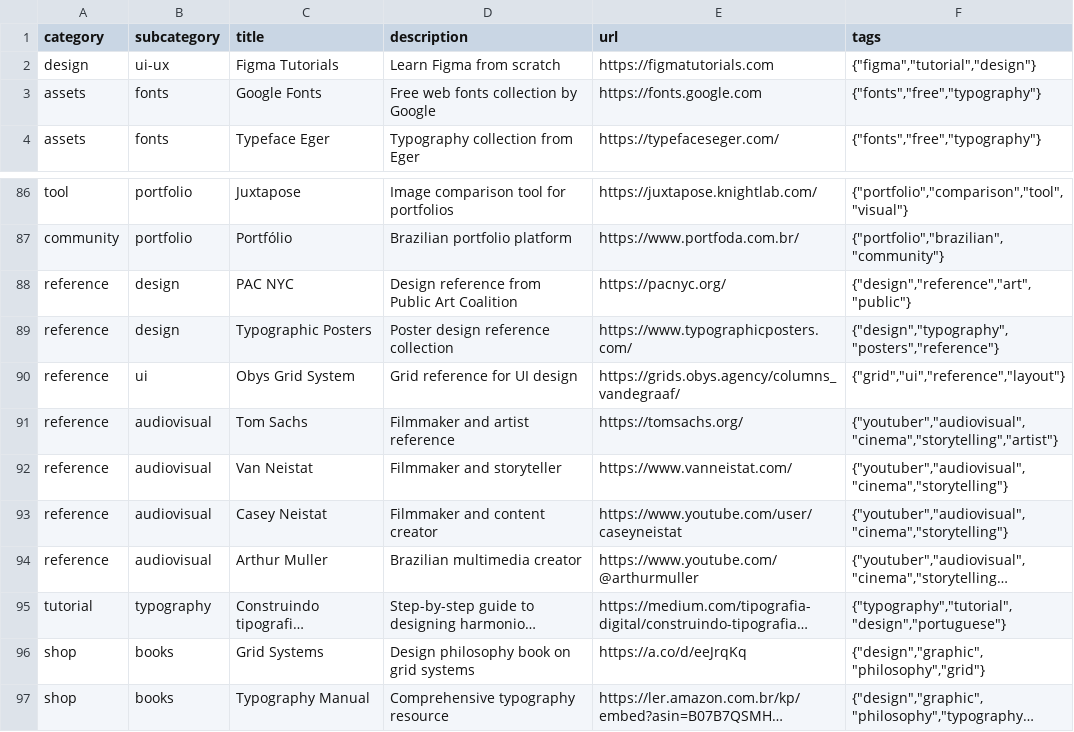
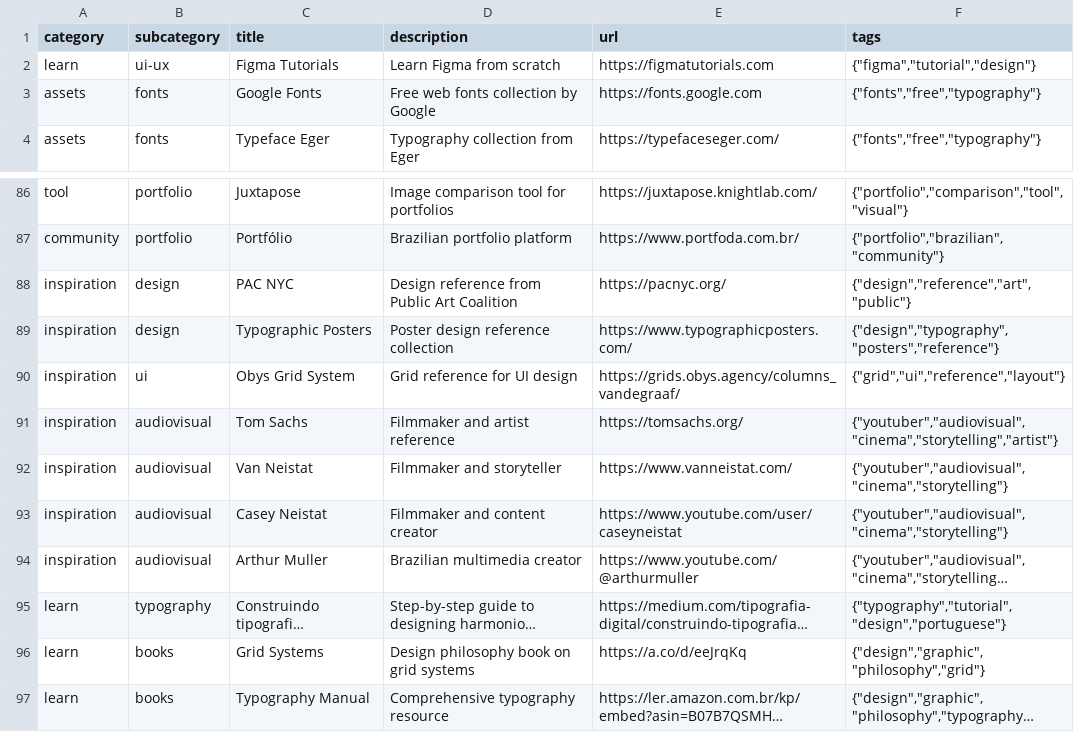
Before and after one commit to pedrojaques99/mindy-v4, a CSV file: database-content-formatted.csv, drawn as a sheet; only a part is shown, gaps mark what is left out; long unchanged cells end in …; the diff names each change by its address in the sheet, - before the commit and + after, or states it on an @@ line.

```diff
--- a/database-content-formatted.csv
+++ b/database-content-formatted.csv
-A2 (category): design
+A2 (category): learn
-A88:A94 (category): reference
+A88:A94 (category): inspiration
-A95 (category): tutorial
+A95 (category): learn
-A96:A97 (category): shop
+A96:A97 (category): learn
```
Also changed, not shown: 11 other files.
